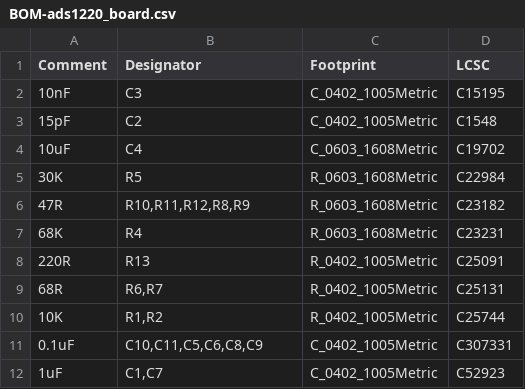
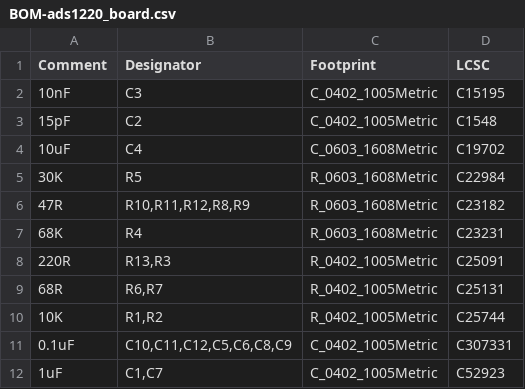
Before and after one commit to sssata/load_cell_reader, a CSV file: ECAD/ads1220_board/jlcpcb/production_files/BOM-ads1220_board.csv, drawn as a sheet.

```diff
--- a/ECAD/ads1220_board/jlcpcb/production_files/BOM-ads1220_board.csv
+++ b/ECAD/ads1220_board/jlcpcb/production_files/BOM-ads1220_board.csv
@@ -7,6 +7,6 @@ Comment,Designator,Footprint,LCSC
 68K,R4,R_0603_1608Metric,C23231
-220R,R13,R_0402_1005Metric,C25091
+220R,"R13,R3",R_0402_1005Metric,C25091
 68R,"R6,R7",R_0402_1005Metric,C25131
 10K,"R1,R2",R_0402_1005Metric,C25744
-0.1uF,"C10,C11,C5,C6,C8,C9",C_0402_1005Metric,C307331
+0.1uF,"C10,C11,C12,C5,C6,C8,C9",C_0402_1005Metric,C307331
 1uF,"C1,C7",C_0402_1005Metric,C52923
```
Also changed, not shown: ECAD/ads1220_board/jlcpcb/production_files/CPL-ads1220_board.csv, 33 other files.
